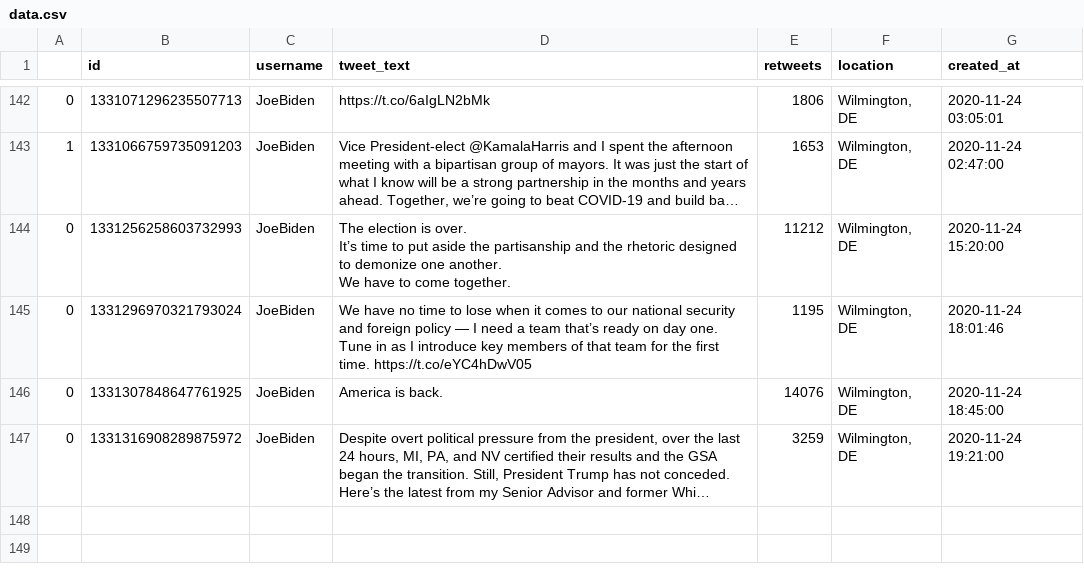
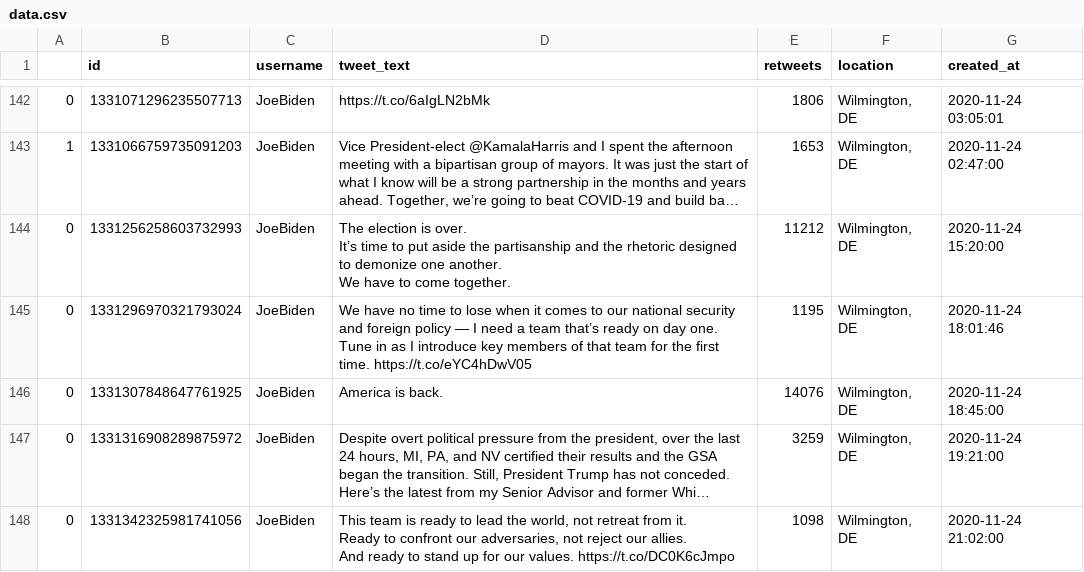
Before and after one commit to joshkraft/daily-candidate-tweets, a CSV file: data/JoeBiden/data.csv, drawn as a sheet; only a part is shown, gaps mark what is left out; long unchanged cells end in …; ↵ is a line break in a cell; the diff names each change by its address in the sheet, - before the commit and + after, or states it on an @@ line.

Commit message:
Latest data: Tue Nov 24 21:10:49 UTC 2020

```diff
--- a/data/JoeBiden/data.csv
+++ b/data/JoeBiden/data.csv
+row 148: 0 | 1331342325981741056 | JoeBiden | This team is ready to lead the world, not retreat from it. ↵ Ready to confront our adversaries, not reject our allies. ↵ And ready to stand up for our values. https://t.co/DC0K6cJmpo | 1098 | Wilmington, DE | 2020-11-24 21:02:00
```
Also changed, not shown: 1 other file.
